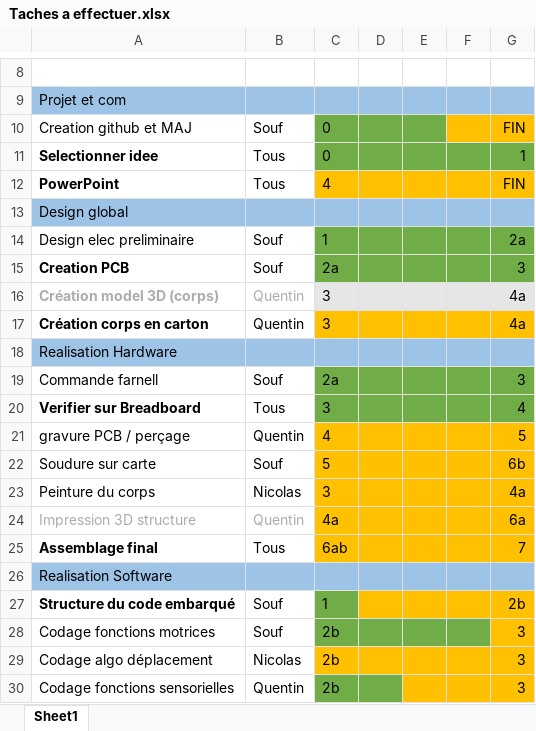
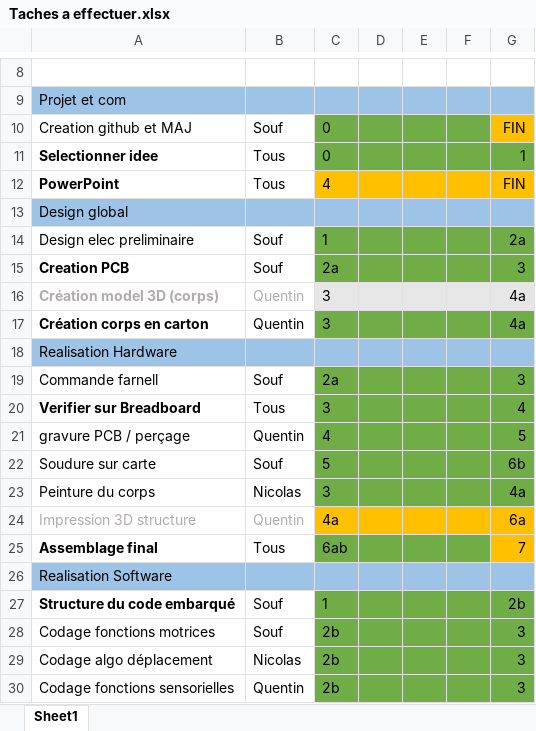
Before and after one commit to MOSH-Insa-Toulouse/QuanticAnt, an Excel workbook: Taches a effectuer.xlsx, sheet Sheet1, drawn as a sheet; only a part is shown, gaps mark what is left out; values as stored, in another font and other column widths than the file's, no borders; the diff names each change by its address in the sheet, - before the commit and + after, or states it on an @@ line.

Commit message:
Mise a jour des taches effectuees

```diff
--- a/Taches a effectuer.xlsx (sheet Sheet1)
+++ b/Taches a effectuer.xlsx (sheet Sheet1)
-F10 fill: #FFC000
+F10 fill: #70AD47
-C17:G17 fill: #FFC000
+C17:G17 fill: #70AD47
-C21:G23 fill: #FFC000
+C21:G23 fill: #70AD47
-C25:F25 fill: #FFC000
+C25:F25 fill: #70AD47
-D27:G27 fill: #FFC000
+D27:G27 fill: #70AD47
-G28 fill: #FFC000
+G28 fill: #70AD47
-C29:G29 fill: #FFC000
+C29:G29 fill: #70AD47
-E30:G30 fill: #FFC000
+E30:G30 fill: #70AD47
```
